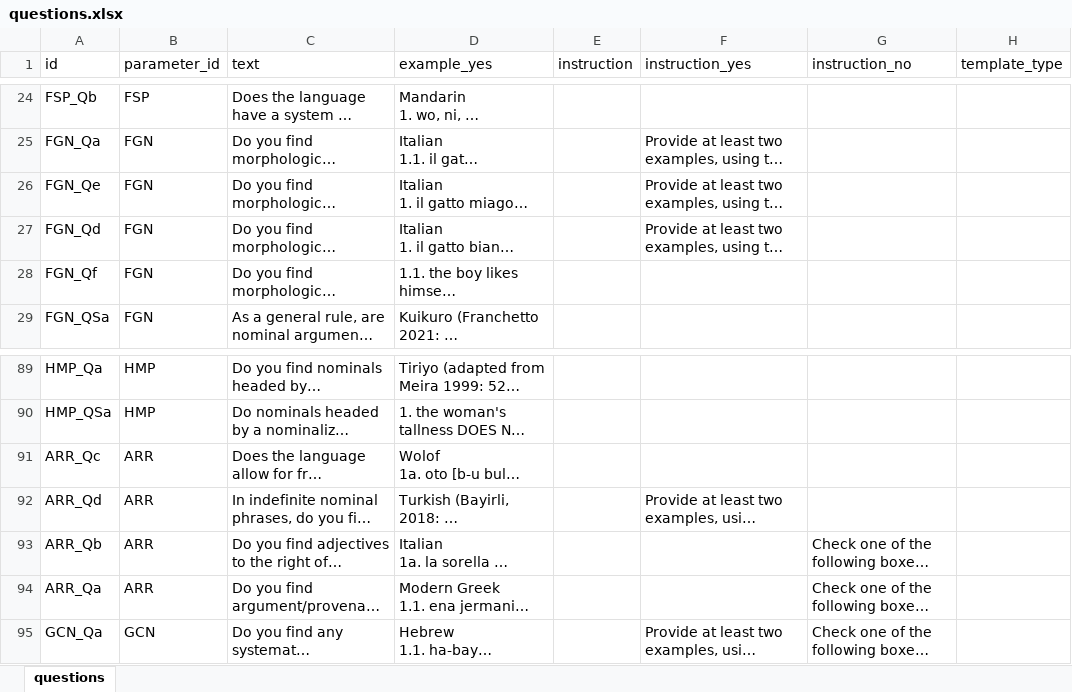
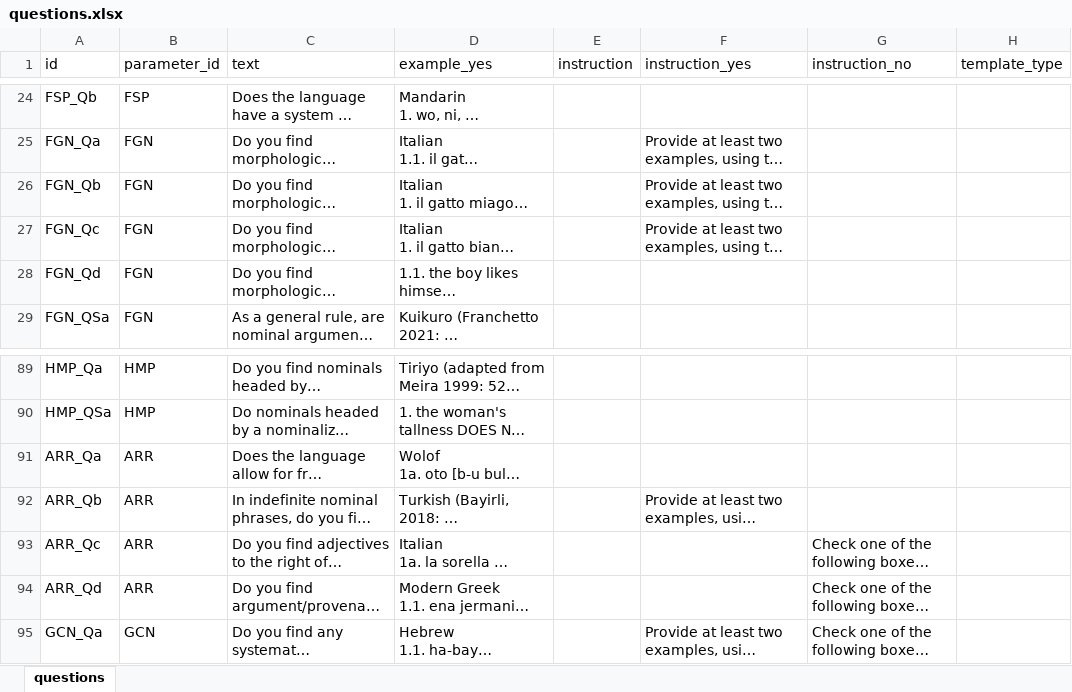
Before and after one commit to gb-993/progetto_lingue_2, an Excel workbook: data/questions.xlsx, sheet questions, drawn as a sheet; only a part is shown, gaps mark what is left out; long unchanged cells end in …; values as stored, in another font and other column widths than the file's, no borders; table styles not drawn; the diff names each change by its address in the sheet, - before the commit and + after, or states it on an @@ line.

Commit message:
aggiornato foglio questions

```diff
--- a/data/questions.xlsx (sheet questions)
+++ b/data/questions.xlsx (sheet questions)
-A26 (id): FGN_Qe
+A26 (id): FGN_Qb
-A27 (id): FGN_Qd
+A27 (id): FGN_Qc
-A28 (id): FGN_Qf
+A28 (id): FGN_Qd
-A91 (id): ARR_Qc
+A91 (id): ARR_Qa
-A92 (id): ARR_Qd
+A92 (id): ARR_Qb
-A93 (id): ARR_Qb
+A93 (id): ARR_Qc
-A94 (id): ARR_Qa
+A94 (id): ARR_Qd
```
